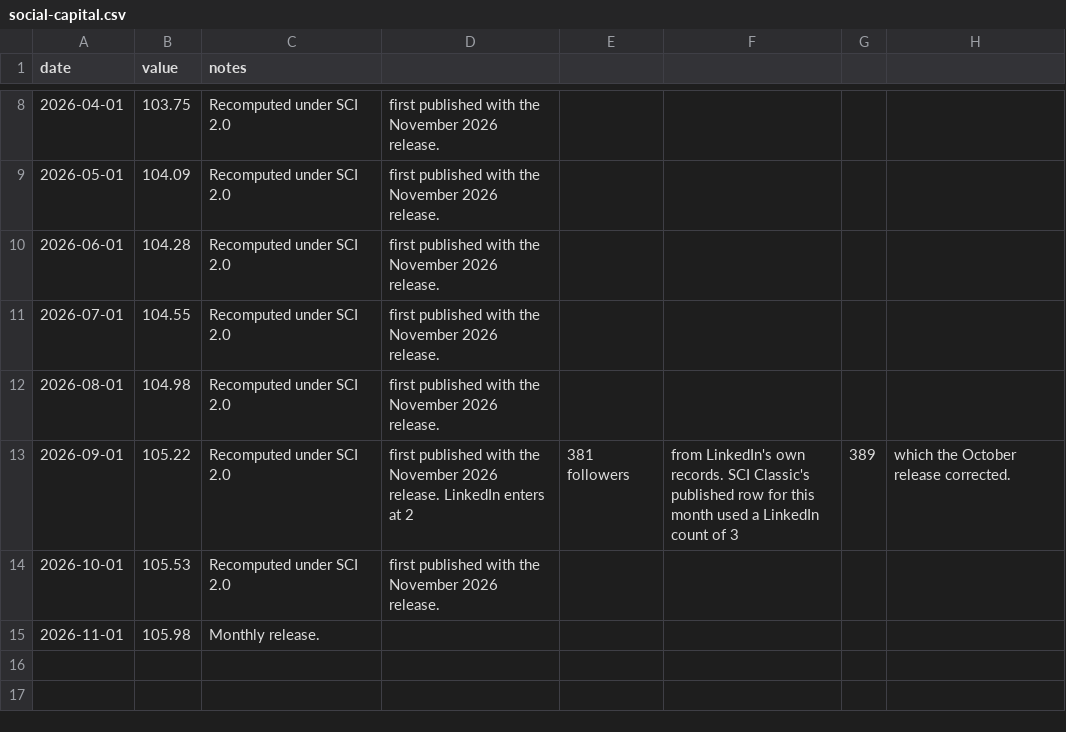
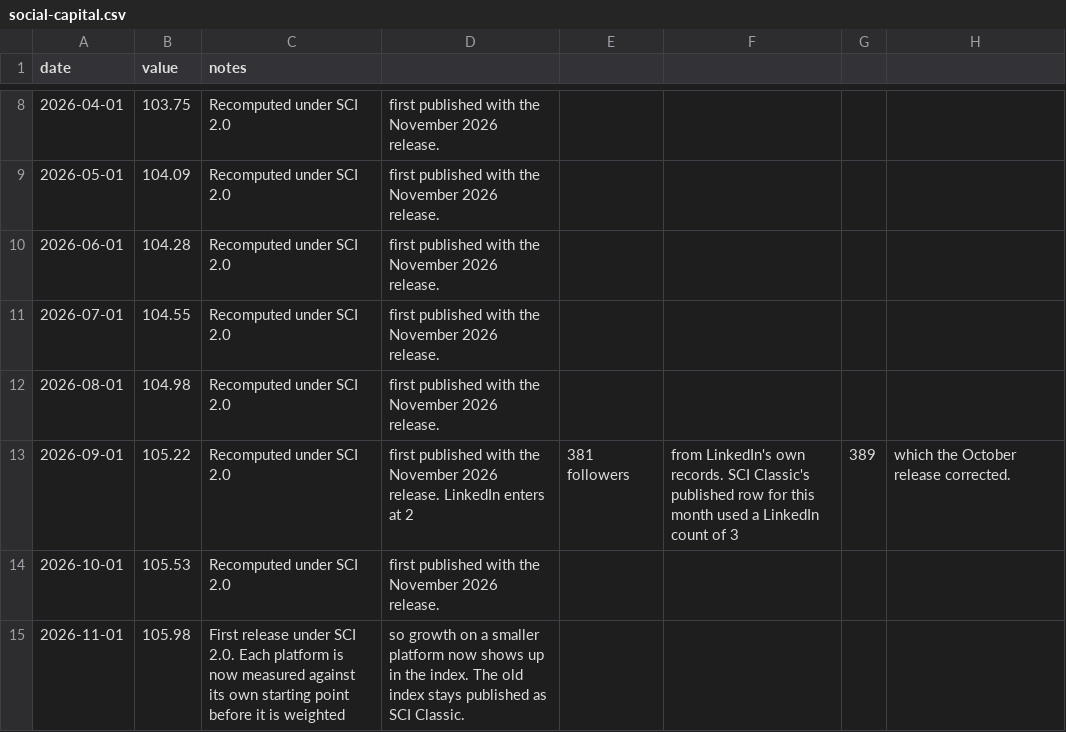
Before and after one commit to kmikeym/mike-fred, a CSV file: data/social-capital.csv, drawn as a sheet; only a part is shown, gaps mark what is left out.

```diff
--- a/data/social-capital.csv
+++ b/data/social-capital.csv
@@ -14,2 +14,2 @@ date,value,notes
 2026-10-01,105.53,Recomputed under SCI 2.0, first published with the November 2026 release.
-2026-11-01,105.98,Monthly release.
+2026-11-01,105.98,First release under SCI 2.0. Each platform is now measured against its own starting point before it is weighted, so growth on a smaller platform now shows up in the index. The old index stays published as SCI Classic.
```
